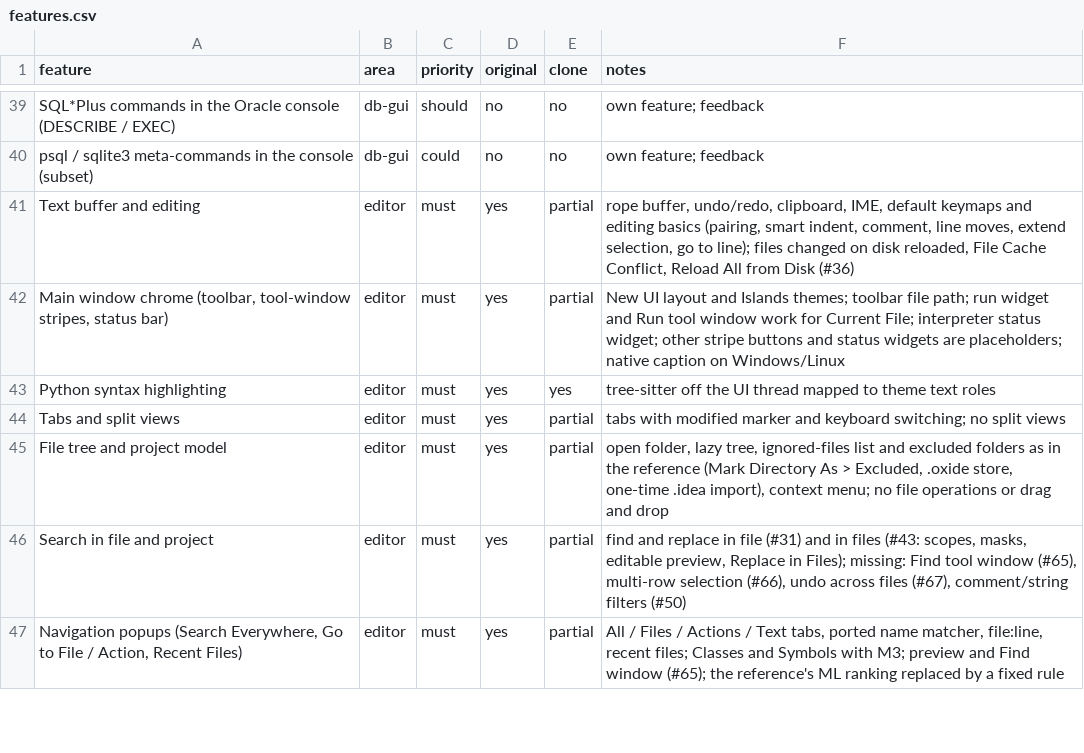
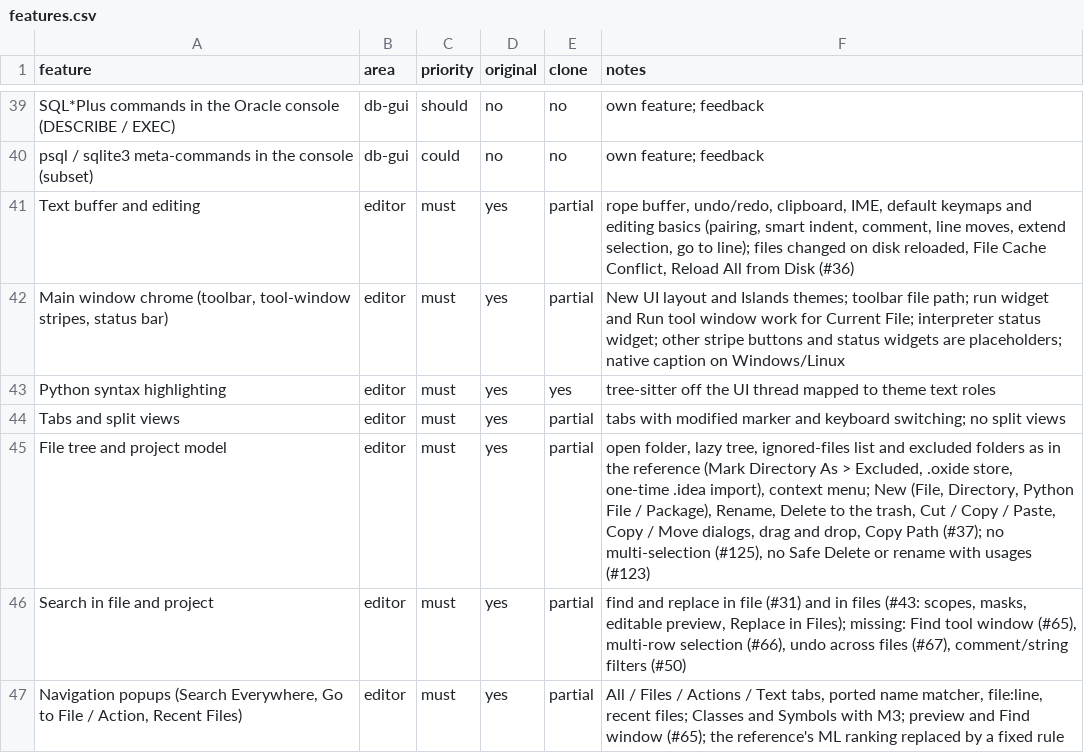
Before and after one commit to caVenikk/pyoxide-ide, a CSV file: replica/features.csv, drawn as a sheet; only a part is shown, gaps mark what is left out.

Commit message:
feat(workbench): project tree file operations and drag and drop (#116)
Closes #37

```diff
--- a/replica/features.csv
+++ b/replica/features.csv
@@ -44,3 +44,3 @@ Python syntax highlighting,editor,must,yes,yes,tree-sitter off the UI thread map
 Tabs and split views,editor,must,yes,partial,tabs with modified marker and keyboard switching; no split views
-File tree and project model,editor,must,yes,partial,"open folder, lazy tree, ignored-files list and excluded folders as in the reference (Mark Directory As > Excluded, .oxide store, one-time .idea import), context menu; no file operations or drag and drop"
+File tree and project model,editor,must,yes,partial,"open folder, lazy tree, ignored-files list and excluded folders as in the reference (Mark Directory As > Excluded, .oxide store, one-time .idea import), context menu; New (File, Directory, Python File / Package), Rename, Delete to the trash, Cut / Copy / Paste, Copy / Move dialogs, drag and drop, Copy Path (#37); no multi-selection (#125), no Safe Delete or rename with usages (#123)"
 Search in file and project,editor,must,yes,partial,"find and replace in file (#31) and in files (#43: scopes, masks, editable preview, Replace in Files); missing: Find tool window (#65), multi-row selection (#66), undo across files (#67), comment/string filters (#50)"
```
Also changed, not shown: 35 other files.
